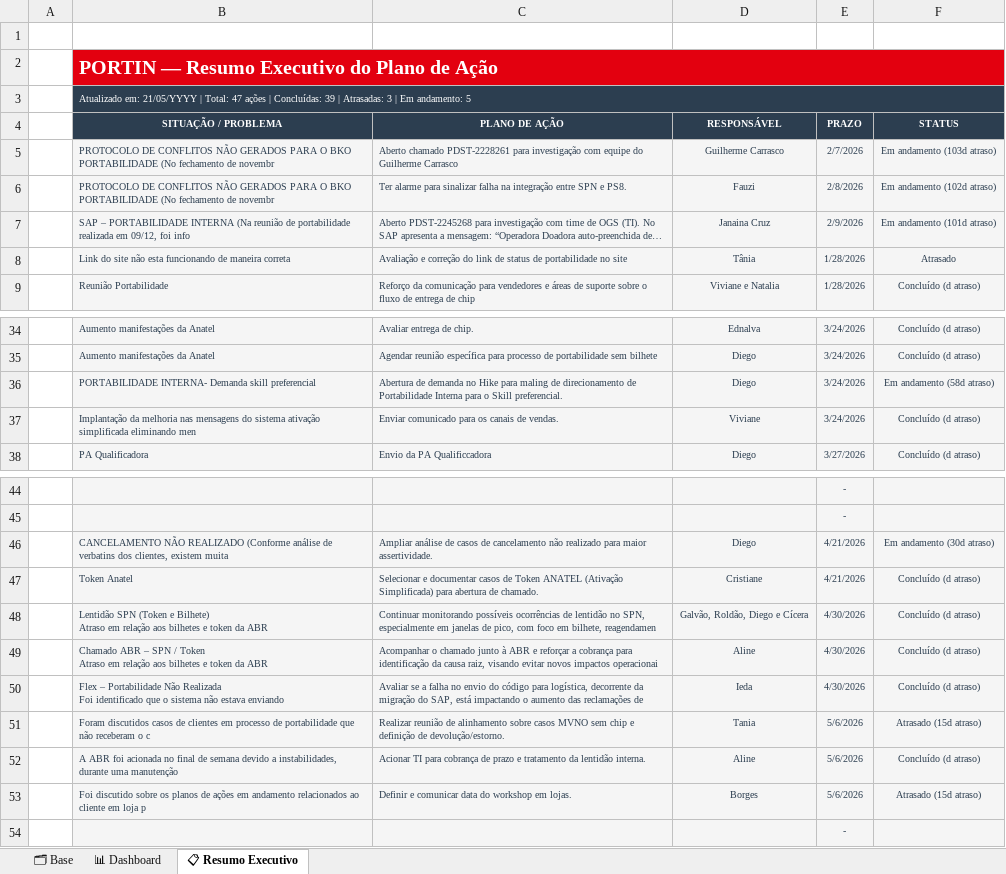
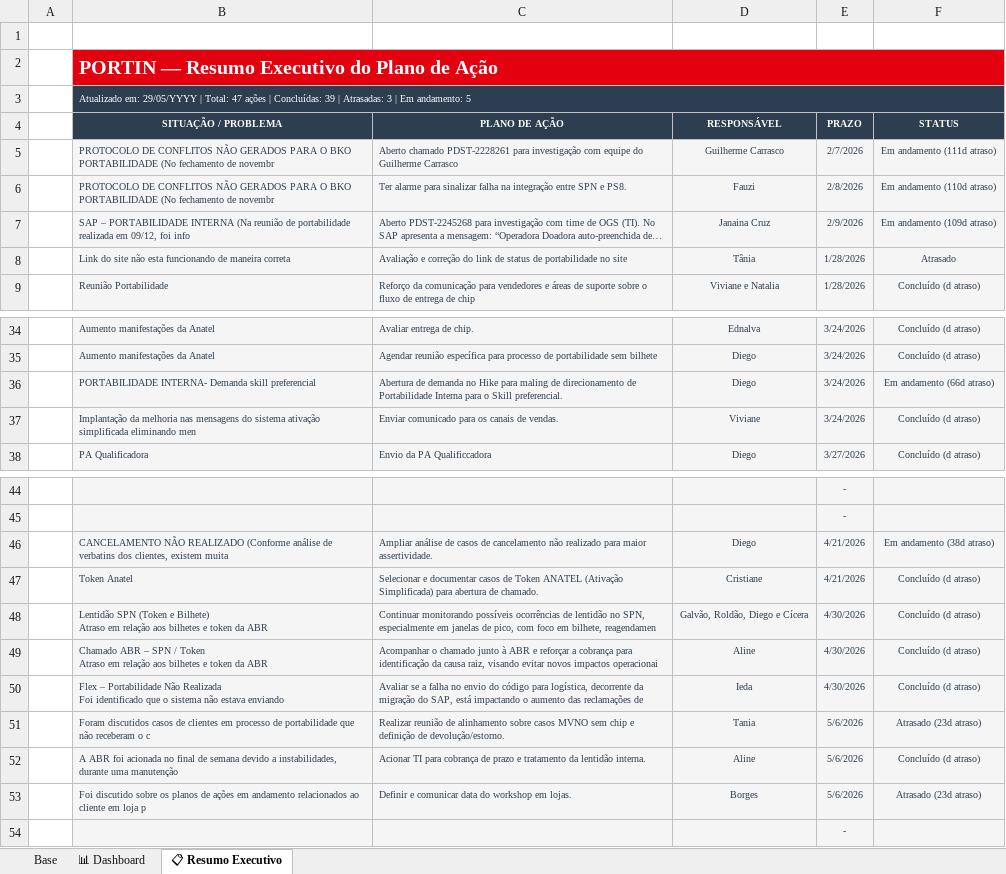
Before and after one commit to iedasevieri/Portabilidade, an Excel workbook: plano_acao.xlsx, sheet 📋 Resumo Executivo, drawn as a sheet; only a part is shown, gaps mark what is left out; long unchanged cells end in …; values as stored, in another font and other column widths than the file's, no borders; conditional formats not drawn; the diff names each change by its address in the sheet, - before the commit and + after, or states it on an @@ line.

```diff
--- a/plano_acao.xlsx (sheet 📋 Resumo Executivo)
+++ b/plano_acao.xlsx (sheet 📋 Resumo Executivo)
-sheet tab: 🗂 Base
+sheet tab: Base
-B3 (SITUAÇÃO / PROBLEMA): Atualizado em: 21/05/YYYY | Total:…
+B3 (SITUAÇÃO / PROBLEMA): Atualizado em: 29/05/YYYY | Total:…
-F5 (STATUS): Em andamento (103d atraso)
+F5 (STATUS): Em andamento (111d atraso)
-F6 (STATUS): Em andamento (102d atraso)
+F6 (STATUS): Em andamento (110d atraso)
-F7 (STATUS): Em andamento (101d atraso)
+F7 (STATUS): Em andamento (109d atraso)
-F36 (STATUS): Em andamento (58d atraso)
+F36 (STATUS): Em andamento (66d atraso)
-F46 (STATUS): Em andamento (30d atraso)
+F46 (STATUS): Em andamento (38d atraso)
-F51 (STATUS): Atrasado (15d atraso)
+F51 (STATUS): Atrasado (23d atraso)
-F53 (STATUS): Atrasado (15d atraso)
+F53 (STATUS): Atrasado (23d atraso)
```
Also changed, not shown: sheet 📊 Dashboard, sheet Base, formulas that keep their value, charts or pictures.
